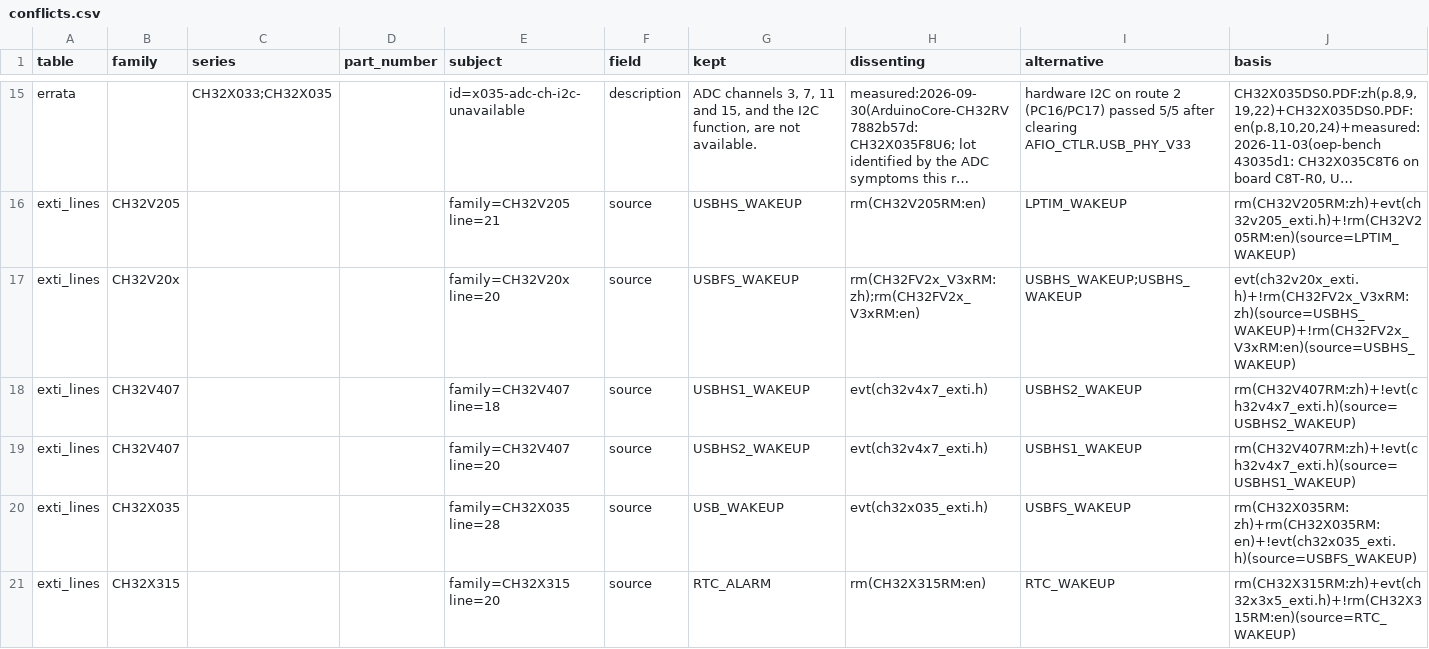
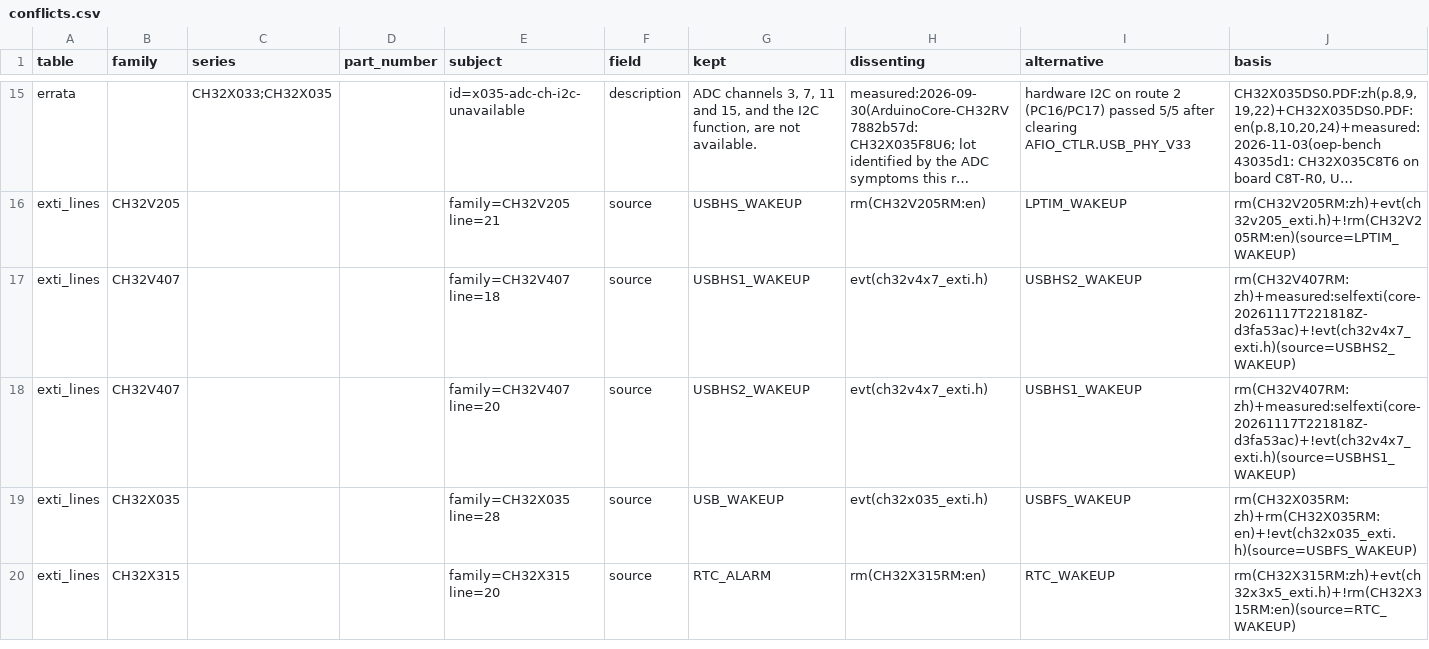
Before and after one commit to ch32-riscv-ug/ch32-device-data, a CSV file: index/conflicts.csv, drawn as a sheet; only a part is shown, gaps mark what is left out; long unchanged cells end in …; removed rows and columns are numbered as before the commit, all else as after; the diff names each change by its address in the sheet, - before the commit and + after, or states it on an @@ line.

Commit message:
exti_lines: V20x/V30x の線18 を読む・RM の variant の書き分けを condition に・V407 の線18/20 に実機の結果
ch32rv の [core] から（2026-11-18）: V20x と V307 の行に線18 が無い。

- RM の「USBD/USBFSOTG 唤醒事件」（斜線で2つ並ぶ元）を読めず、EVT の `EXTI_Line18` のコメントは
  2行にまたがっていて読めていなかった。元を `;` で並べ（`USBD_WAKEUP;USBFSOTG_WAKEUP`）、
  コメントの続きをつないで読む。V20x は USBD、V307 は USBD/USBFSOTG、どちらもベクタ USBWakeUp(58)
- CH32FV2x_V3xRM の表は線の元を variant ごとに書き分ける（線20: USBHS は CH32V30x_D8C、ほかは
  USBFS／線21: V20x の D8/D8W だけ）。`condition` 列（evt_variants の macro。全 variant なら空）を
  足した。V307 の線21 は誤って confirmed で載っていたので外れ、線20 は D8/D8C の2行に、V20x の
  線20 は USBFS で RM・EVT が一致して conflict が解けた。EVT は variant を書き分けないので、どれかの
  variant の行と一致すれば裏付けにし、ほかの行に異を唱えない
- V407 の線18/20: ch32rv のコアが線ごとに片方のベクタだけを有効にして呼ばれた（selfexti、
  core-20261117T221818Z-d3fa53ac）。RM の向き（18=USBHS1・20=USBHS2）で、EVT の exti.h だけが逆。
  `curated/exti-lines-measured.json` に記録し basis に `measured:selfexti(...)`。資料の食い違いは
  残るので conflict のまま（register-fields-measured.json と同じ扱い）

exti_lines 248→250 行（conflict 6→5）、conflicts 246→245。

```diff
--- a/index/conflicts.csv
+++ b/index/conflicts.csv
-row 17: exti_lines | CH32V20x |  |  | family=CH32V20x line=20 | source | USBFS_WAKEUP | rm(CH32FV2x_V3xRM:zh);rm(CH32FV2x_V3xRM:en) | USBHS_WAKEUP;USBHS_WAKEUP | evt(ch32v20x_exti.h)+!rm(CH32FV2x_V3xRM:zh)(source=USBHS_WAKEUP)+!rm(CH32FV2x_V3xRM:en)(source=USBHS_WAKEUP)
-J17 (basis): rm(CH32V407RM:zh)+!evt(ch32v4x7_exti.h)(source=USBHS2_WAKEUP)
+J17 (basis): rm(CH32V407RM:zh)+measured:selfexti(core-20261117T221818Z-d3fa53ac)+!evt(ch32v4x7_exti.h)(source=USBHS2_WAKEUP)
-J18 (basis): rm(CH32V407RM:zh)+!evt(ch32v4x7_exti.h)(source=USBHS1_WAKEUP)
+J18 (basis): rm(CH32V407RM:zh)+measured:selfexti(core-20261117T221818Z-d3fa53ac)+!evt(ch32v4x7_exti.h)(source=USBHS1_WAKEUP)
```
Also changed, not shown: index/columns.csv, index/exti_lines.csv, 9 other files.
